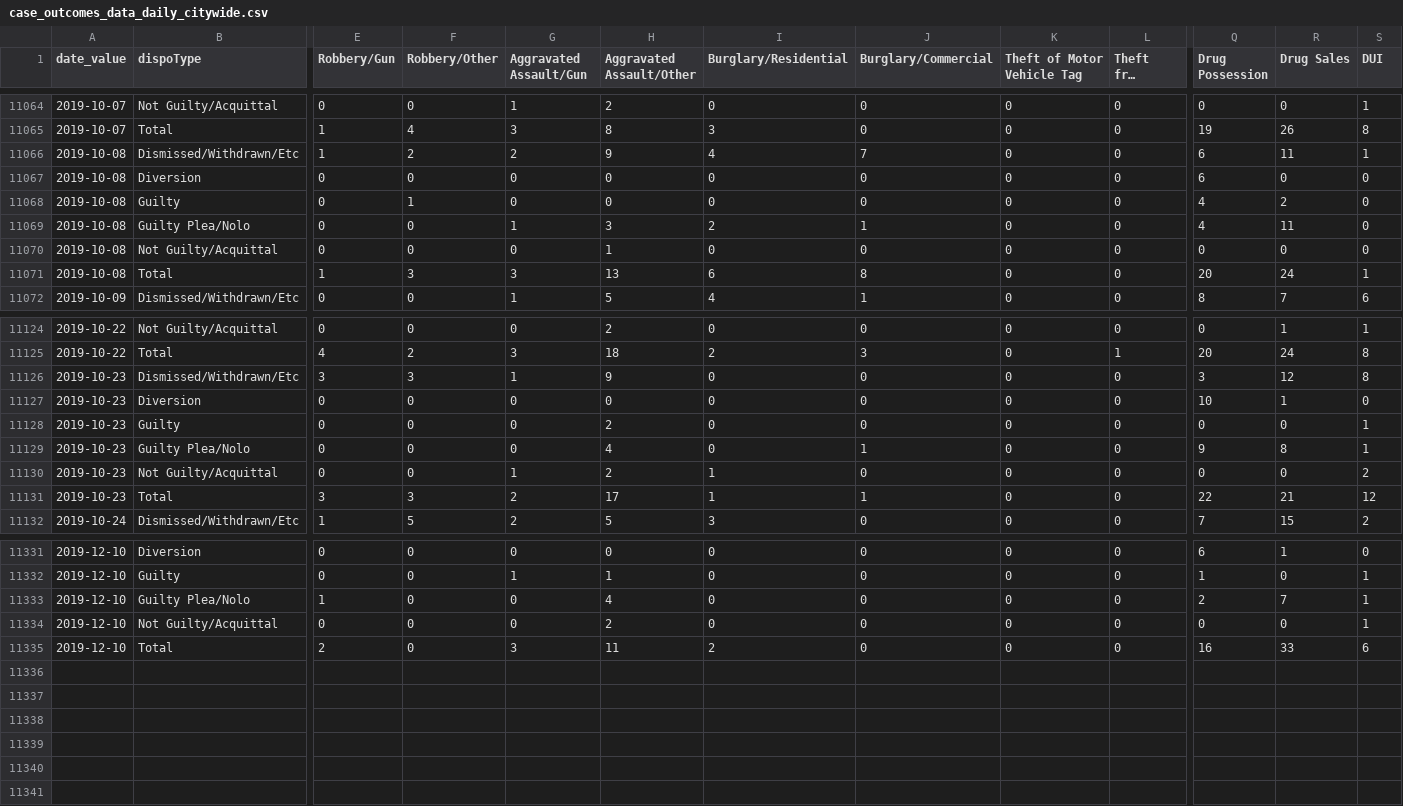
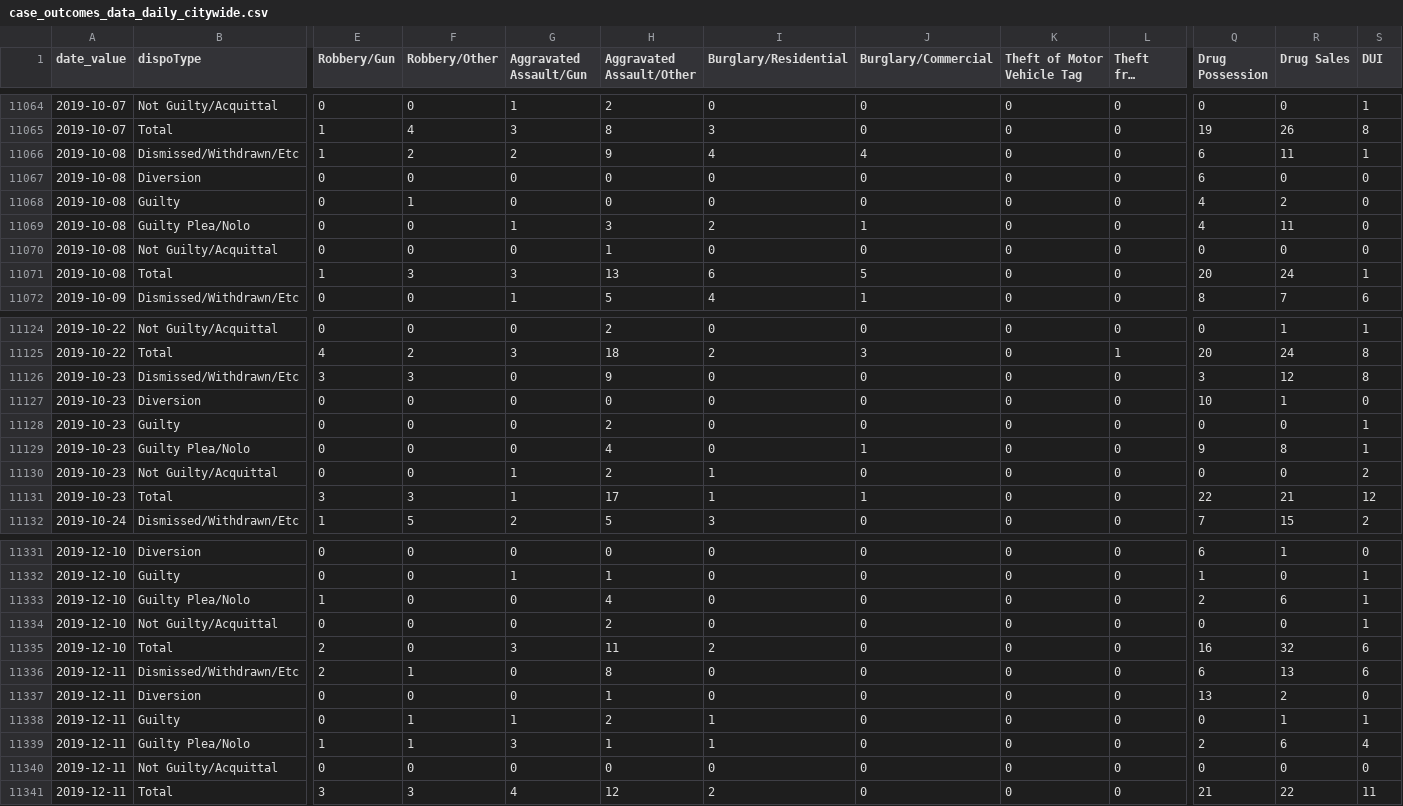
Before and after one commit to PhillyDistrictAttorneysOffice/phillydao-public-data, a CSV file: docs/data/case_outcomes_data_daily_citywide.csv, drawn as a sheet; only a part is shown, gaps mark what is left out; long unchanged cells end in …; rows hold the shown columns only; the diff covers the shown part only; the diff names each change by its address in the sheet, - before the commit and + after, or states it on an @@ line.

```diff
--- a/docs/data/case_outcomes_data_daily_citywide.csv
+++ b/docs/data/case_outcomes_data_daily_citywide.csv
-J11066 (Burglary/Commercial): 7
+J11066 (Burglary/Commercial): 4
-J11071 (Burglary/Commercial): 8
+J11071 (Burglary/Commercial): 5
-G11126 (Aggravated Assault/Gun): 1
+G11126 (Aggravated Assault/Gun): 0
-G11131 (Aggravated Assault/Gun): 2
+G11131 (Aggravated Assault/Gun): 1
-R11333 (Drug Sales): 7
+R11333 (Drug Sales): 6
-R11335 (Drug Sales): 33
+R11335 (Drug Sales): 32
+row 11336: 2019-12-11 | Dismissed/Withdrawn/Etc | 2 | 1 | 0 | 8 | 0 | 0 | 0 | 0 | 6 | 13 | 6
+row 11337: 2019-12-11 | Diversion | 0 | 0 | 0 | 1 | 0 | 0 | 0 | 0 | 13 | 2 | 0
+row 11338: 2019-12-11 | Guilty | 0 | 1 | 1 | 2 | 1 | 0 | 0 | 0 | 0 | 1 | 1
+row 11339: 2019-12-11 | Guilty Plea/Nolo | 1 | 1 | 3 | 1 | 1 | 0 | 0 | 0 | 2 | 6 | 4
+row 11340: 2019-12-11 | Not Guilty/Acquittal | 0 | 0 | 0 | 0 | 0 | 0 | 0 | 0 | 0 | 0 | 0
+row 11341: 2019-12-11 | Total | 3 | 3 | 4 | 12 | 2 | 0 | 0 | 0 | 21 | 22 | 11
```
Also changed, not shown: 2 edited cells elsewhere in this file, docs/data/arrest_data_daily_citywide.csv, docs/data/bail_data_daily_citywide.csv, 19 other files.
